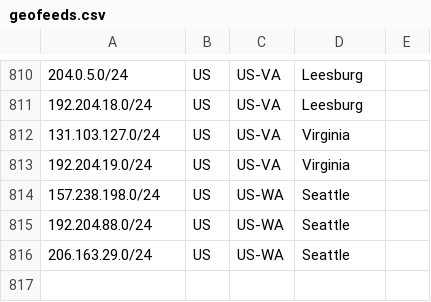
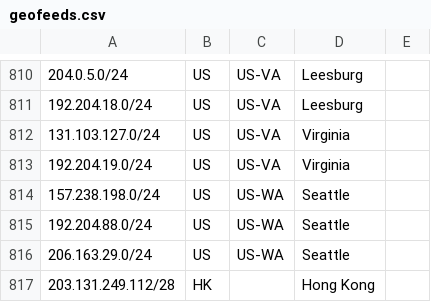
Before and after one commit to nttgin/geofeeds, a CSV file: geofeeds.csv, drawn as a sheet; only a part is shown, gaps mark what is left out; the diff names each change by its address in the sheet, - before the commit and + after, or states it on an @@ line.

Commit message:
Update geofeeds.csv
Added 203.131.249.112/28

```diff
--- a/geofeeds.csv
+++ b/geofeeds.csv
+row 817: 203.131.249.112/28 | HK |  | Hong Kong
```
